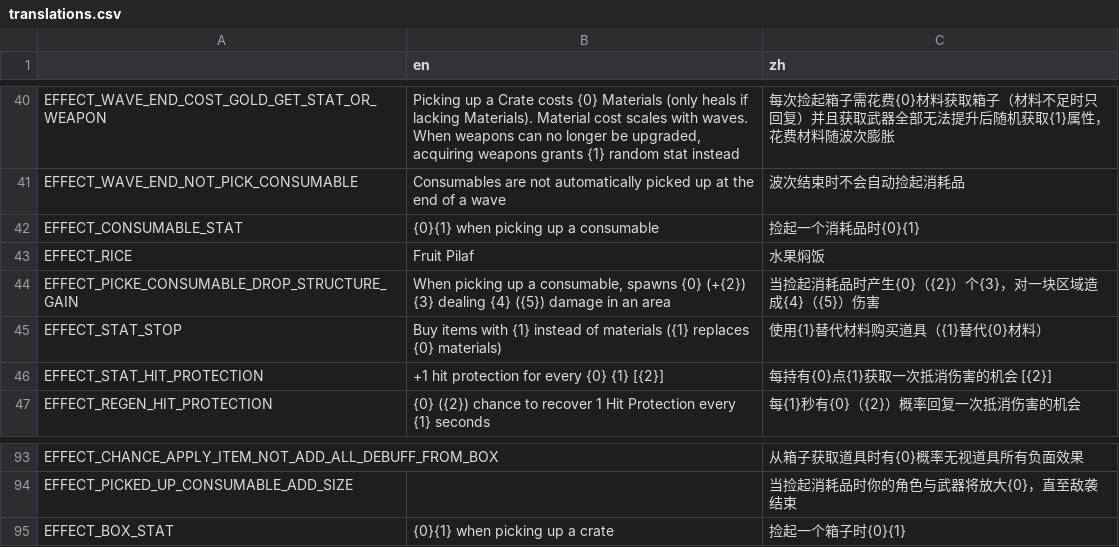
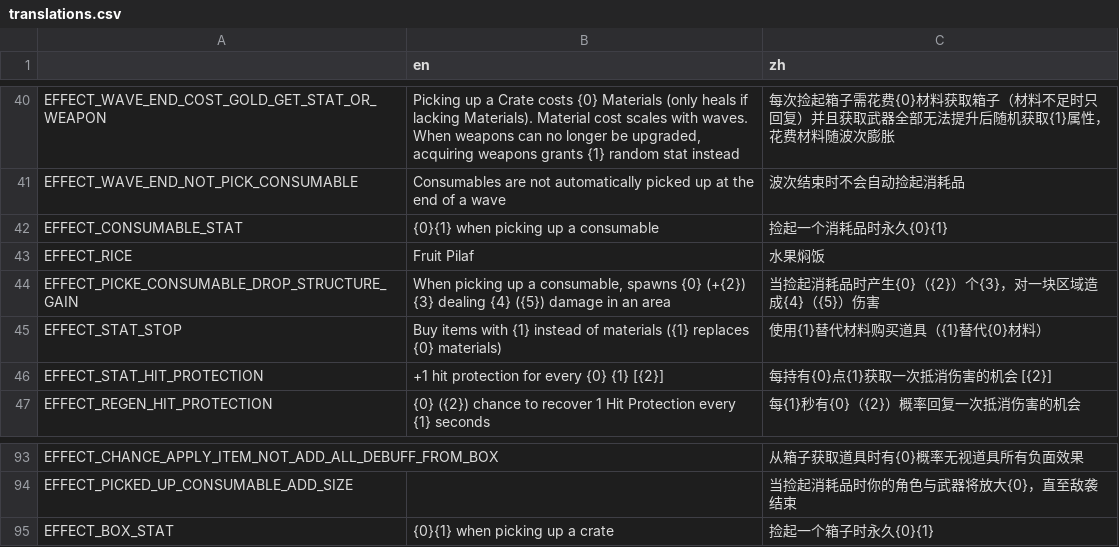
Before and after one commit to FengLiuFeseliud/Brotato-FengAddMods, a CSV file: translations/translations.csv, drawn as a sheet; only a part is shown, gaps mark what is left out.

```diff
--- a/translations/translations.csv
+++ b/translations/translations.csv
@@ -41,3 +41,3 @@ EFFECT_WAVE_END_COST_GOLD_GET_STAT_OR_WEAPON,"Picking up a Crate costs {0} Mater
 EFFECT_WAVE_END_NOT_PICK_CONSUMABLE,Consumables are not automatically picked up at the end of a wave,波次结束时不会自动捡起消耗品
-EFFECT_CONSUMABLE_STAT,"{0}{1} when picking up a consumable",捡起一个消耗品时{0}{1}
+EFFECT_CONSUMABLE_STAT,"{0}{1} when picking up a consumable",捡起一个消耗品时永久{0}{1}
 EFFECT_RICE,Fruit Pilaf,水果焖饭
@@ -94,2 +94,2 @@ EFFECT_CHANCE_APPLY_ITEM_NOT_ADD_ALL_DEBUFF_FROM_BOX,,从箱子获取道具时
 EFFECT_PICKED_UP_CONSUMABLE_ADD_SIZE,,当捡起消耗品时你的角色与武器将放大{0}，直至敌袭结束
-EFFECT_BOX_STAT,"{0}{1} when picking up a crate",捡起一个箱子时{0}{1}
+EFFECT_BOX_STAT,"{0}{1} when picking up a crate",捡起一个箱子时永久{0}{1}
```
Also changed, not shown: 3 other files.
